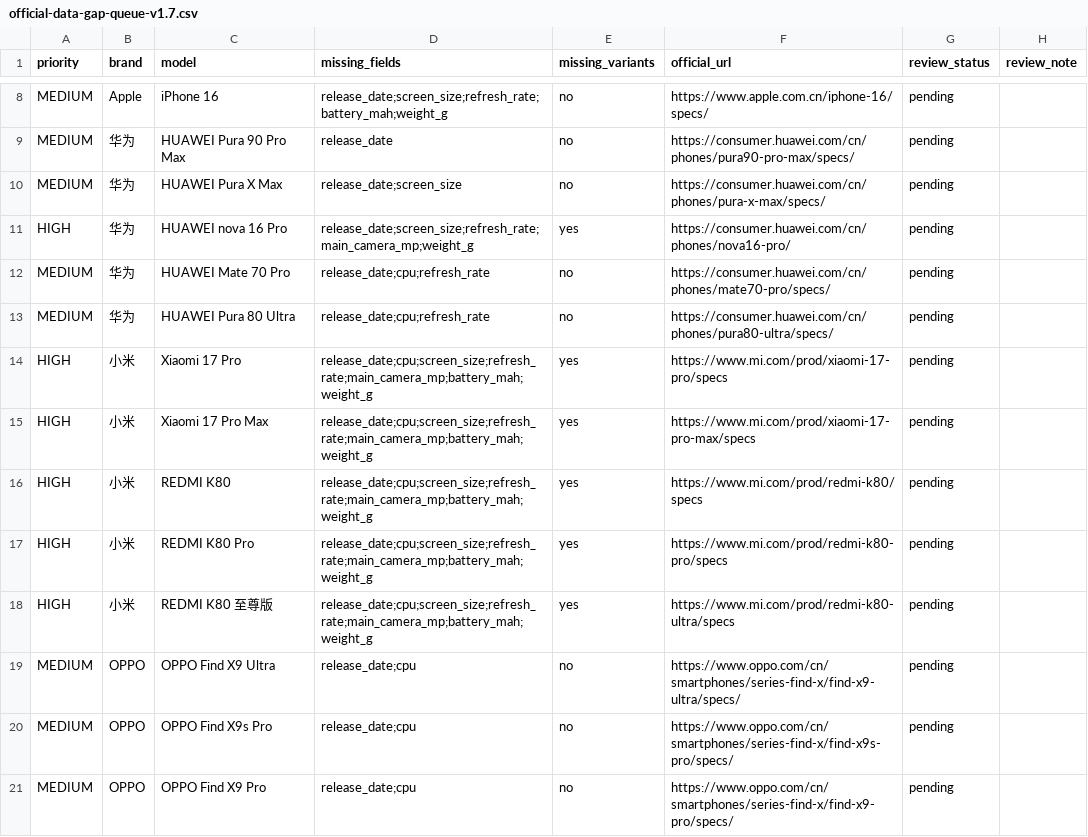
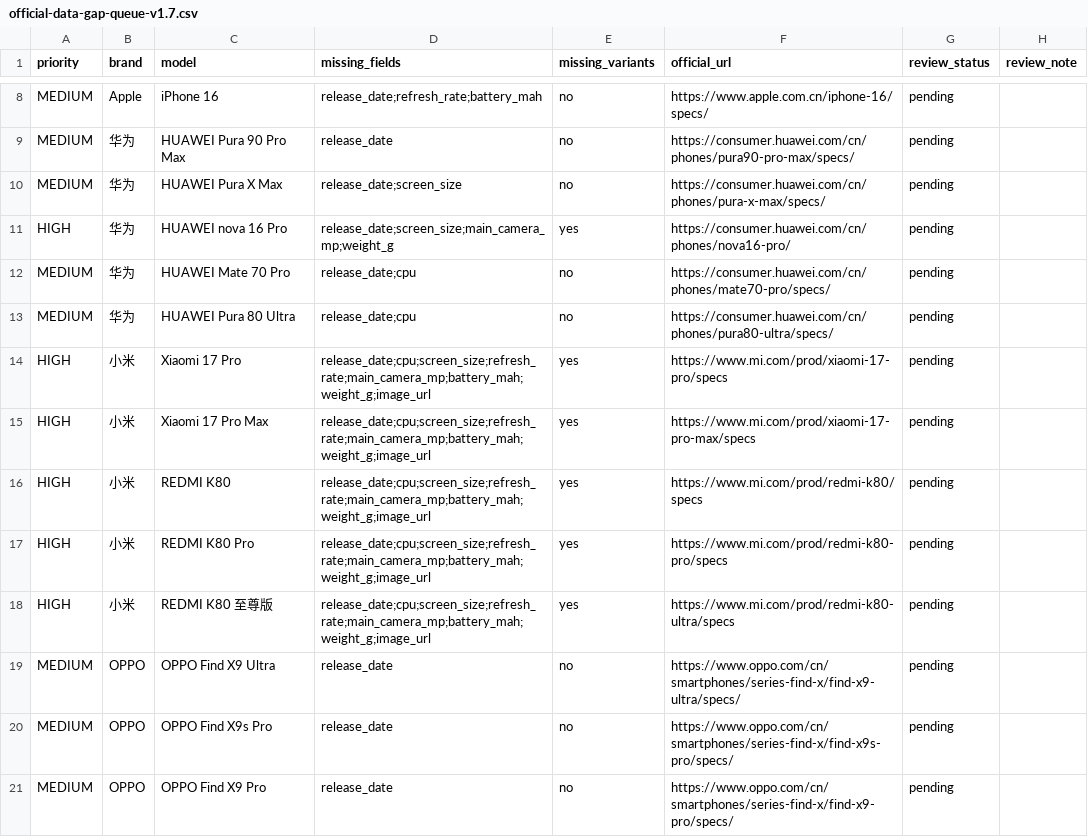
Before and after one commit to kimseolqwq/zx_zzh, a CSV file: outputs/official-data-gap-queue-v1.7.csv, drawn as a sheet; only a part is shown, gaps mark what is left out; the diff covers the shown part only; the diff names each change by its address in the sheet, - before the commit and + after, or states it on an @@ line.

```diff
--- a/outputs/official-data-gap-queue-v1.7.csv
+++ b/outputs/official-data-gap-queue-v1.7.csv
-D8 (missing_fields): release_date;screen_size;refresh_rate;battery_mah;weight_g
+D8 (missing_fields): release_date;refresh_rate;battery_mah
-D11 (missing_fields): release_date;screen_size;refresh_rate;main_camera_mp;weight_g
+D11 (missing_fields): release_date;screen_size;main_camera_mp;weight_g
-D12:D13 (missing_fields): release_date;cpu;refresh_rate
+D12:D13 (missing_fields): release_date;cpu
-D14:D18 (missing_fields): release_date;cpu;screen_size;refresh_rate;main_camera_mp;battery_mah;weight_g
+D14:D18 (missing_fields): release_date;cpu;screen_size;refresh_rate;main_camera_mp;battery_mah;weight_g;image_url
-D19:D21 (missing_fields): release_date;cpu
+D19:D21 (missing_fields): release_date
```
Also changed, not shown: 3 added rows, 3 removed rows and 54 edited cells elsewhere in this file, outputs/data-export-v1.7/listings.csv, outputs/data-export-v1.7/price_snapshots.csv, 7 other files.
